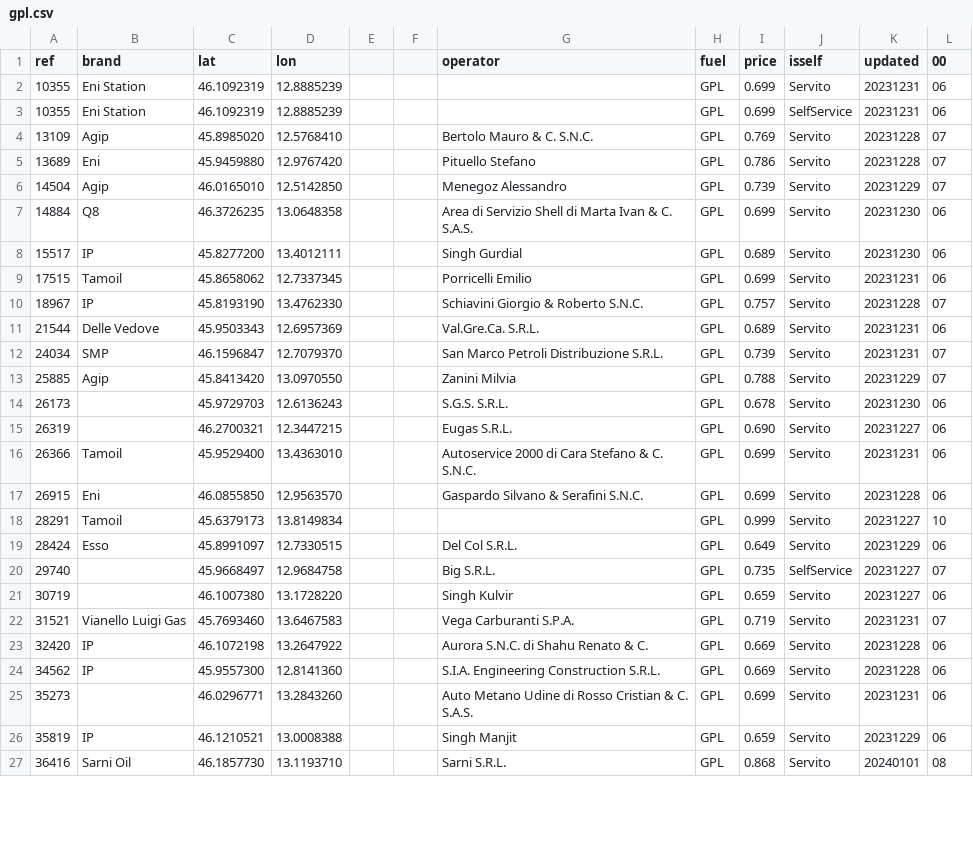
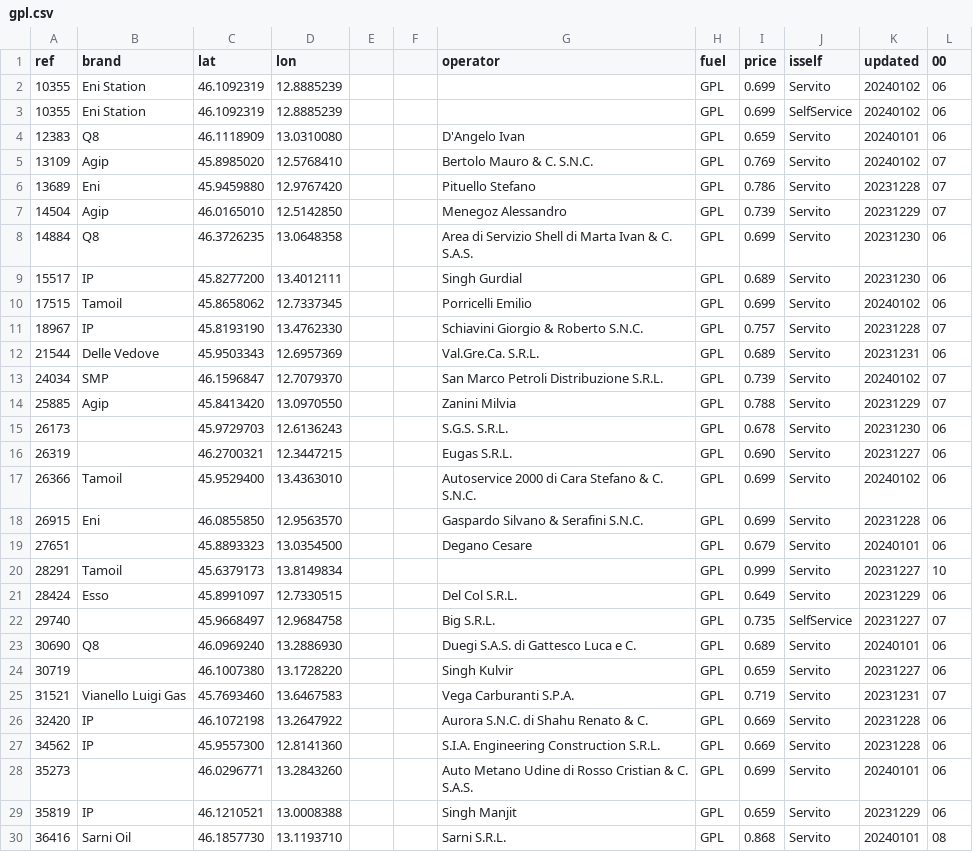
Before and after one commit to cascafico/FuelPrices, a CSV file: gpl.csv, drawn as a sheet; only a part is shown; the diff covers the shown part only.

```diff
--- a/gpl.csv
+++ b/gpl.csv
@@ -1,5 +1,6 @@
 ref;brand;lat;lon;;;operator;fuel;price;isself;updated;00
-10355;Eni Station;46.1092319;12.8885239;;;;GPL;0.699;Servito;20231231;06
-10355;Eni Station;46.1092319;12.8885239;;;;GPL;0.699;SelfService;20231231;06
-13109;Agip;45.8985020;12.5768410;;;Bertolo Mauro & C. S.N.C.;GPL;0.769;Servito;20231228;07
+10355;Eni Station;46.1092319;12.8885239;;;;GPL;0.699;Servito;20240102;06
+10355;Eni Station;46.1092319;12.8885239;;;;GPL;0.699;SelfService;20240102;06
+12383;Q8;46.1118909;13.0310080;;;D'Angelo Ivan;GPL;0.659;Servito;20240101;06
+13109;Agip;45.8985020;12.5768410;;;Bertolo Mauro & C. S.N.C.;GPL;0.769;Servito;20240102;07
 13689;Eni;45.9459880;12.9767420;;;Pituello Stefano;GPL;0.786;Servito;20231228;07
@@ -8,6 +9,6 @@ ref;brand;lat;lon;;;operator;fuel;price;isself;updated;00
 15517;IP;45.8277200;13.4012111;;;Singh Gurdial;GPL;0.689;Servito;20231230;06
-17515;Tamoil;45.8658062;12.7337345;;;Porricelli Emilio;GPL;0.699;Servito;20231231;06
+17515;Tamoil;45.8658062;12.7337345;;;Porricelli Emilio;GPL;0.699;Servito;20240102;06
 18967;IP;45.8193190;13.4762330;;;Schiavini Giorgio & Roberto S.N.C.;GPL;0.757;Servito;20231228;07
 21544;Delle Vedove;45.9503343;12.6957369;;;Val.Gre.Ca. S.R.L.;GPL;0.689;Servito;20231231;06
-24034;SMP;46.1596847;12.7079370;;;San Marco Petroli Distribuzione S.R.L.;GPL;0.739;Servito;20231231;07
+24034;SMP;46.1596847;12.7079370;;;San Marco Petroli Distribuzione S.R.L.;GPL;0.739;Servito;20240102;07
 25885;Agip;45.8413420;13.0970550;;;Zanini Milvia;GPL;0.788;Servito;20231229;07
@@ -15,4 +16,5 @@ ref;brand;lat;lon;;;operator;fuel;price;isself;updated;00
 26319;;46.2700321;12.3447215;;;Eugas S.R.L.;GPL;0.690;Servito;20231227;06
-26366;Tamoil;45.9529400;13.4363010;;;Autoservice 2000 di Cara Stefano & C. S.N.C.;GPL;0.699;Servito;20231231;06
+26366;Tamoil;45.9529400;13.4363010;;;Autoservice 2000 di Cara Stefano & C. S.N.C.;GPL;0.699;Servito;20240102;06
 26915;Eni;46.0855850;12.9563570;;;Gaspardo Silvano & Serafini S.N.C.;GPL;0.699;Servito;20231228;06
+27651;;45.8893323;13.0354500;;;Degano Cesare;GPL;0.679;Servito;20240101;06
 28291;Tamoil;45.6379173;13.8149834;;;;GPL;0.999;Servito;20231227;10
@@ -20,2 +22,3 @@ ref;brand;lat;lon;;;operator;fuel;price;isself;updated;00
 29740;;45.9668497;12.9684758;;;Big S.R.L.;GPL;0.735;SelfService;20231227;07
+30690;Q8;46.0969240;13.2886930;;;Duegi S.A.S. di Gattesco Luca e C.;GPL;0.689;Servito;20240101;06
 30719;;46.1007380;13.1728220;;;Singh Kulvir;GPL;0.659;Servito;20231227;06
@@ -24,3 +27,3 @@ ref;brand;lat;lon;;;operator;fuel;price;isself;updated;00
 34562;IP;45.9557300;12.8141360;;;S.I.A. Engineering Construction S.R.L.;GPL;0.669;Servito;20231228;06
-35273;;46.0296771;13.2843260;;;Auto Metano Udine di Rosso Cristian & C. S.A.S.;GPL;0.699;Servito;20231231;06
+35273;;46.0296771;13.2843260;;;Auto Metano Udine di Rosso Cristian & C. S.A.S.;GPL;0.699;Servito;20240101;06
 35819;IP;46.1210521;13.0008388;;;Singh Manjit;GPL;0.659;Servito;20231229;06
```
Also changed, not shown: 10 edited cells elsewhere in this file, benzina.csv, fuel.csv, 3 other files.
